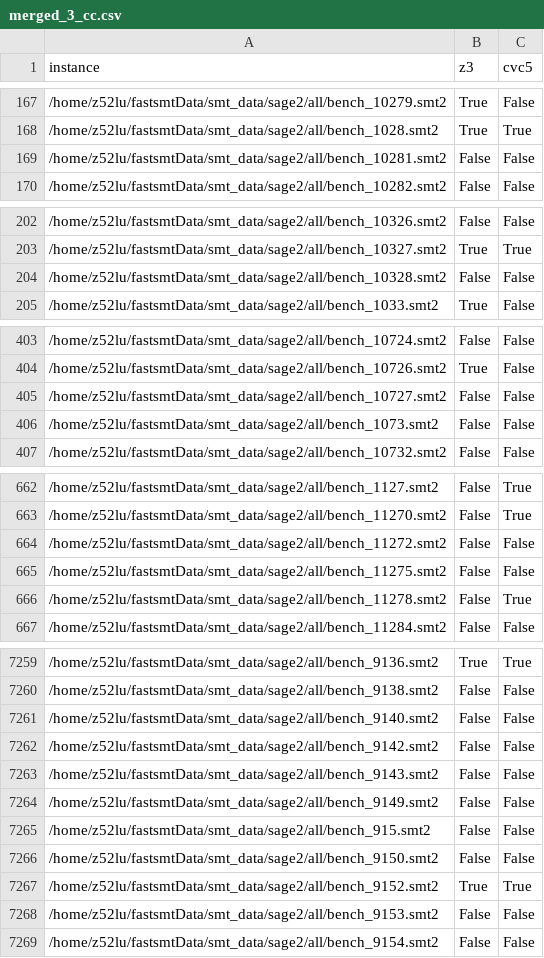
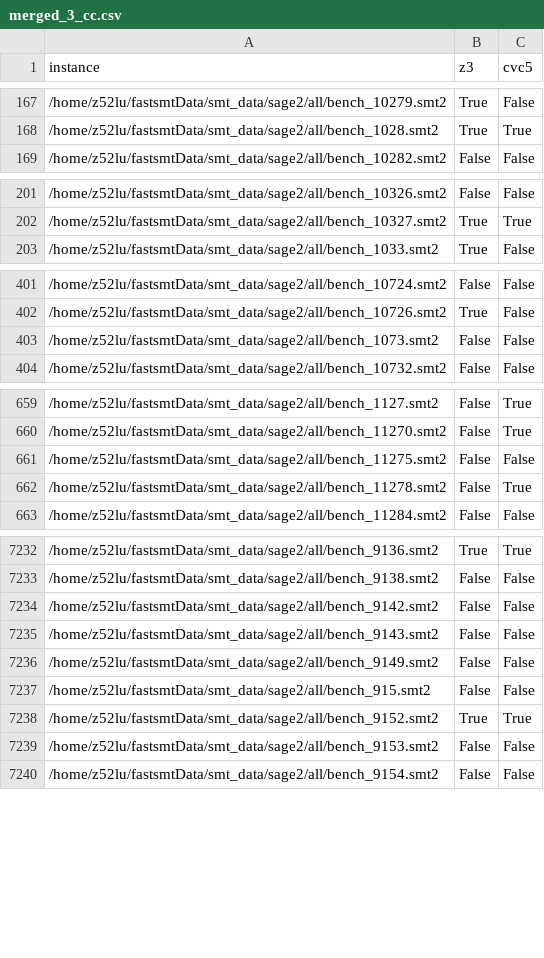
Before and after one commit to JohnLyu2/llm4smt, a CSV file: bin_sage2/raw/merged_3_cc.csv, drawn as a sheet; only a part is shown, gaps mark what is left out; the diff covers the shown part only; the diff names each change by its address in the sheet, - before the commit and + after, or states it on an @@ line.

Commit message:
clean empty benchmark records

```diff
--- a/bin_sage2/raw/merged_3_cc.csv
+++ b/bin_sage2/raw/merged_3_cc.csv
-row 169: /home/z52lu/fastsmtData/smt_data/sage2/all/bench_10281.smt2 | False | False
-row 204: /home/z52lu/fastsmtData/smt_data/sage2/all/bench_10328.smt2 | False | False
-row 405: /home/z52lu/fastsmtData/smt_data/sage2/all/bench_10727.smt2 | False | False
-row 664: /home/z52lu/fastsmtData/smt_data/sage2/all/bench_11272.smt2 | False | False
-row 7261: /home/z52lu/fastsmtData/smt_data/sage2/all/bench_9140.smt2 | False | False
-row 7266: /home/z52lu/fastsmtData/smt_data/sage2/all/bench_9150.smt2 | False | False
```
Also changed, not shown: 26 removed rows elsewhere in this file, bin_sage2/raw/merged_3_cc_test.csv, bin_sage2/raw/merged_3_cc_train.csv, 2 other files.
